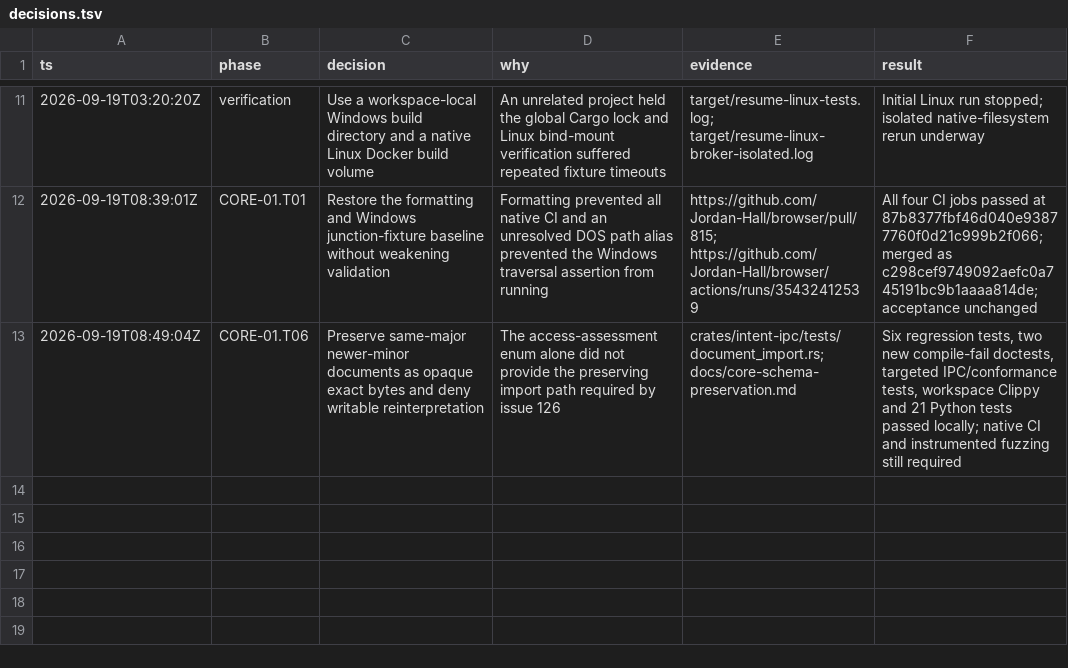
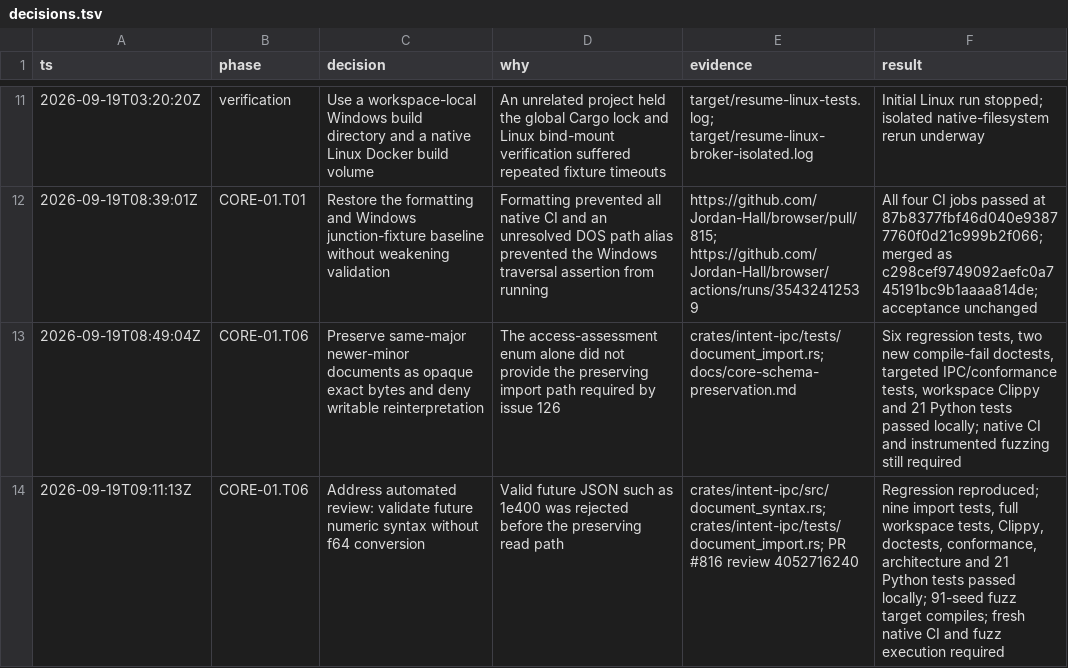
Before and after one commit to Jordan-Hall/browser, a TSV file: decisions.tsv, drawn as a sheet; only a part is shown, gaps mark what is left out.

Commit message:
fix(core): preserve future JSON numbers without current-schema coercion
Address PR #816 review 4052716240. Validate borrowed raw JSON syntax and
resource bounds before inspecting the strict version header. Keep unknown
numeric leaves exact, including 1e400; reject invalid grammar and cap
syntax traversal at 128 levels. Keep current typed validation and explicit
UnsupportedSchema rejection. Add numeric, header and hard-depth regressions,
all-family conformance, and 13 wide-number fuzz seeds. No acceptance changes.

```diff
--- a/decisions.tsv
+++ b/decisions.tsv
@@ -13 +13,2 @@ ts	phase	decision	why	evidence	result
 2026-09-19T08:49:04Z	CORE-01.T06	Preserve same-major newer-minor documents as opaque exact bytes and deny writable reinterpretation	The access-assessment enum alone did not provide the preserving import path required by issue 126	crates/intent-ipc/tests/document_import.rs; docs/core-schema-preservation.md	Six regression tests, two new compile-fail doctests, targeted IPC/conformance tests, workspace Clippy and 21 Python tests passed locally; native CI and instrumented fuzzing still required
+2026-09-19T09:11:13Z	CORE-01.T06	Address automated review: validate future numeric syntax without f64 conversion	Valid future JSON such as 1e400 was rejected before the preserving read path	crates/intent-ipc/src/document_syntax.rs; crates/intent-ipc/tests/document_import.rs; PR #816 review 4052716240	Regression reproduced; nine import tests, full workspace tests, Clippy, doctests, conformance, architecture and 21 Python tests passed locally; 91-seed fuzz target compiles; fresh native CI and fuzz execution required
```
Also changed, not shown: 10 other files.
